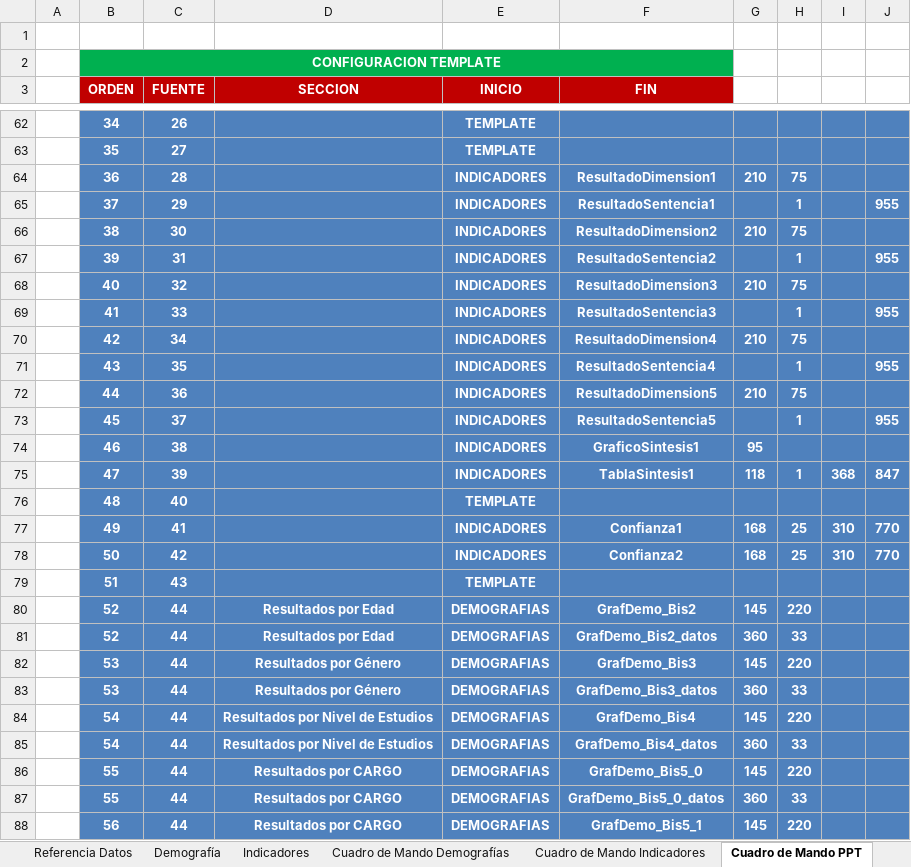
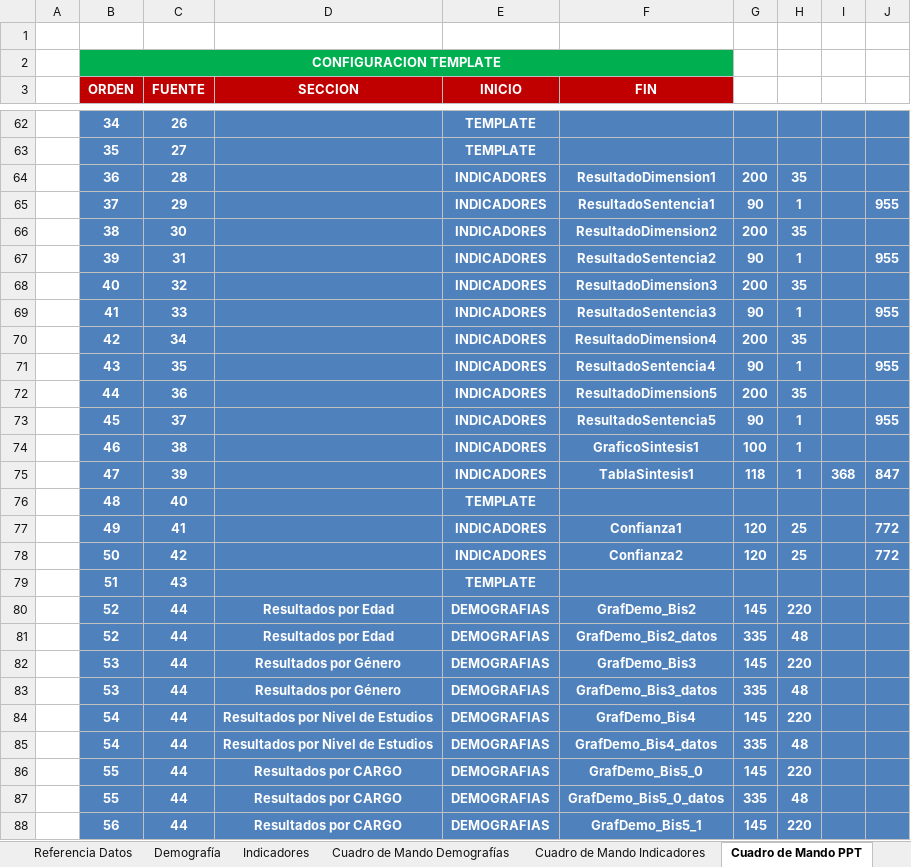
Before and after one commit to gino08/excelMacro, an Excel workbook: TemplateGPTW.xlsm, sheet Cuadro de Mando PPT, drawn as a sheet; only a part is shown, gaps mark what is left out; values as stored, in another font and other column widths than the file's, no borders; charts and pictures not drawn; the diff covers the shown part only; the diff names each change by its address in the sheet, - before the commit and + after, or states it on an @@ line.

```diff
--- a/TemplateGPTW.xlsm (sheet Cuadro de Mando PPT)
+++ b/TemplateGPTW.xlsm (sheet Cuadro de Mando PPT)
-G64: 210
+G64: 200
-H64: 75
+H64: 35
-G65: (empty)
+G65: 90
-G66: 210
+G66: 200
-H66: 75
+H66: 35
-G67: (empty)
+G67: 90
-G68: 210
+G68: 200
-H68: 75
+H68: 35
-G69: (empty)
+G69: 90
-G70: 210
+G70: 200
-H70: 75
+H70: 35
-G71: (empty)
+G71: 90
-G72: 210
+G72: 200
-H72: 75
+H72: 35
-G73: (empty)
+G73: 90
-G74: 95
+G74: 100
-H74: (empty)
+H74: 1
-G77:G78: 168
+G77:G78: 120
-I77:I78: 310
+I77:I78: (empty)
-J77:J78: 770
+J77:J78: 772
-G81: 360
+G81: 335
-H81: 33
+H81: 48
-G83: 360
+G83: 335
-H83: 33
+H83: 48
-G85: 360
+G85: 335
-H85: 33
+H85: 48
-G87: 360
+G87: 335
-H87: 33
+H87: 48
```
Also changed, not shown: 15 edited cells elsewhere in this sheet, sheet Gráficos Indicadores, sheet Cuadro de Mando Indicadores, charts or pictures, 1 other file.
